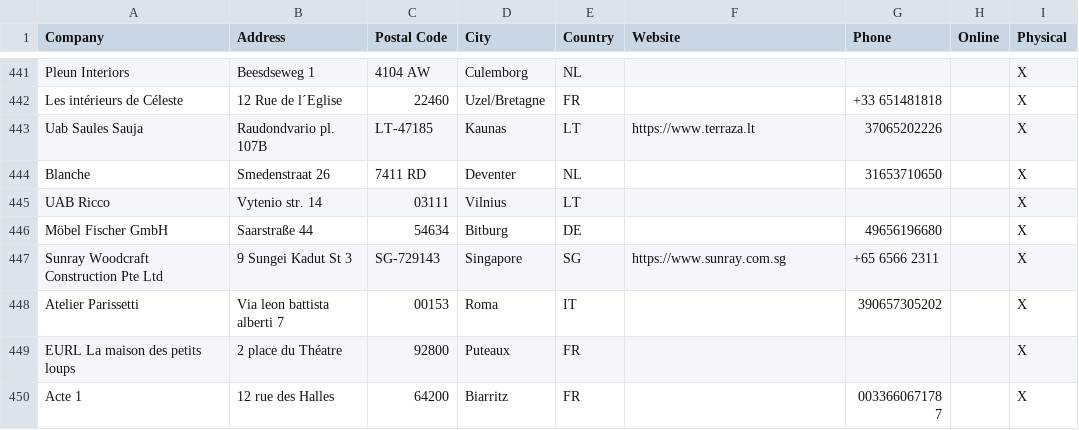
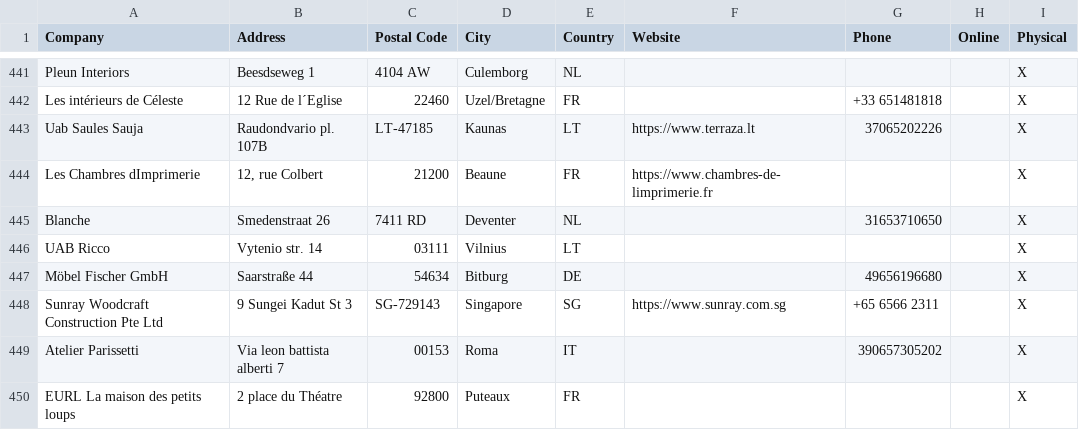
Before and after one commit to NicoBang/nordal-store-locator, a CSV file: stores.csv, drawn as a sheet; only a part is shown, gaps mark what is left out; the shorter side is filled out with more unchanged rows; the diff names each change by its address in the sheet, - before the commit and + after, or states it on an @@ line.

```diff
--- a/stores.csv
+++ b/stores.csv
+row 444: Les Chambres dImprimerie | 12, rue Colbert | 21200 | Beaune | FR | https://www.chambres-de-limprimerie.fr |  |  | X
```
Also changed, not shown: 2 other files.
